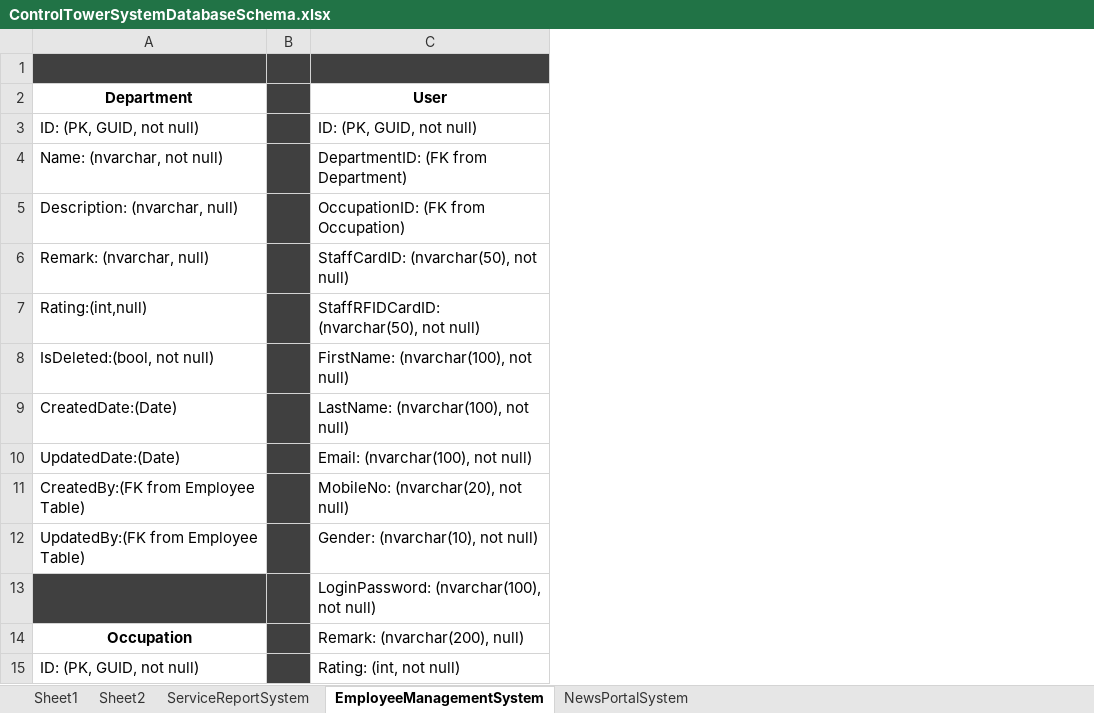
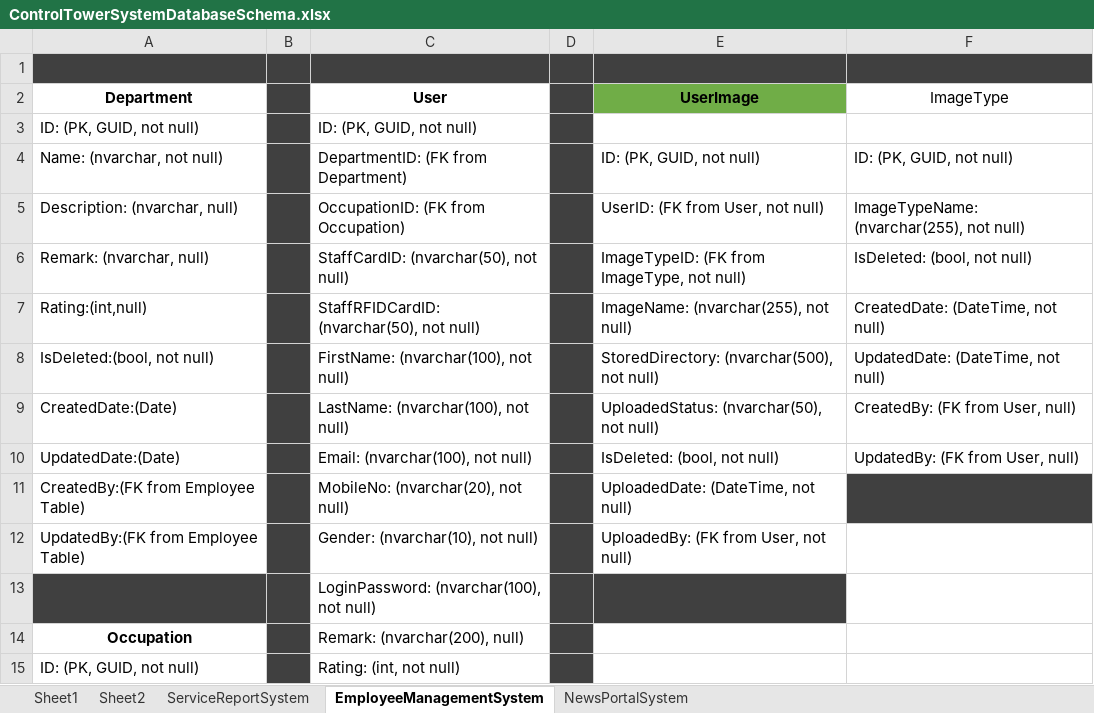
Before and after one commit to ThantHtetMyet/Control-Tower-Database, an Excel workbook: ControlTowerSystemDatabaseSchema.xlsx, sheet EmployeeManagementSystem, drawn as a sheet; only a part is shown; values as stored, in another font and other column widths than the file's, no borders; the diff covers the shown part only; the diff names each change by its address in the sheet, - before the commit and + after, or states it on an @@ line.

Commit message:
AddUploadStaffProfileImageFeature

```diff
--- a/ControlTowerSystemDatabaseSchema.xlsx (sheet EmployeeManagementSystem)
+++ b/ControlTowerSystemDatabaseSchema.xlsx (sheet EmployeeManagementSystem)
+column D, empty
+column E (UserImage), rows 4-12: ID: (PK, GUID, not null) | UserID: (FK from User, not null) | ImageTypeID: (FK from ImageType, not null) | ImageName: (nvarchar(255), not null) | StoredDirectory: (nvarchar(500), not null) | UploadedStatus: (nvarchar(50), not null) | IsDeleted: (bool, not null) | UploadedDate: (DateTime, not null) | UploadedBy: (FK from User, not null)
+column F (ImageType), rows 4-10: ID: (PK, GUID, not null) | ImageTypeName: (nvarchar(255), not null) | IsDeleted: (bool, not null) | CreatedDate: (DateTime, not null) | UpdatedDate: (DateTime, not null) | CreatedBy: (FK from User, null) | UpdatedBy: (FK from User, null)
```
Also changed, not shown: 3 added rows, 16 edited cells and cell formats elsewhere in this sheet.
